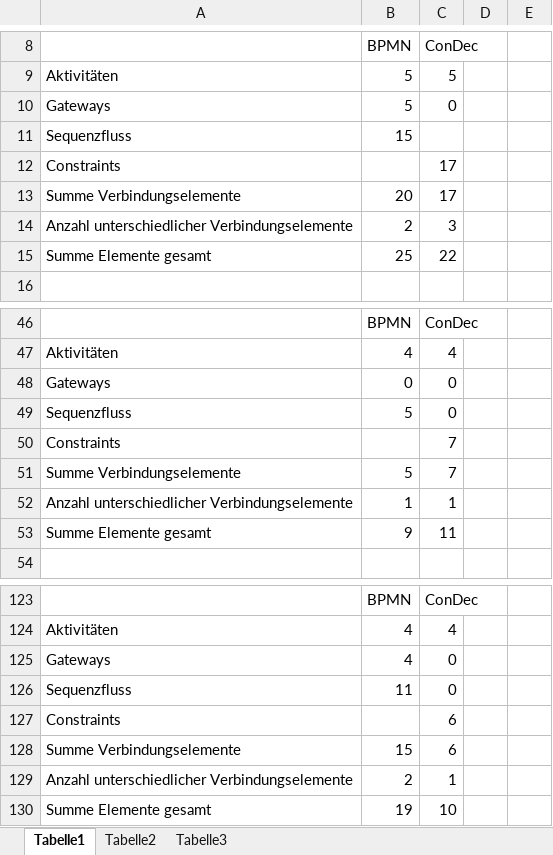
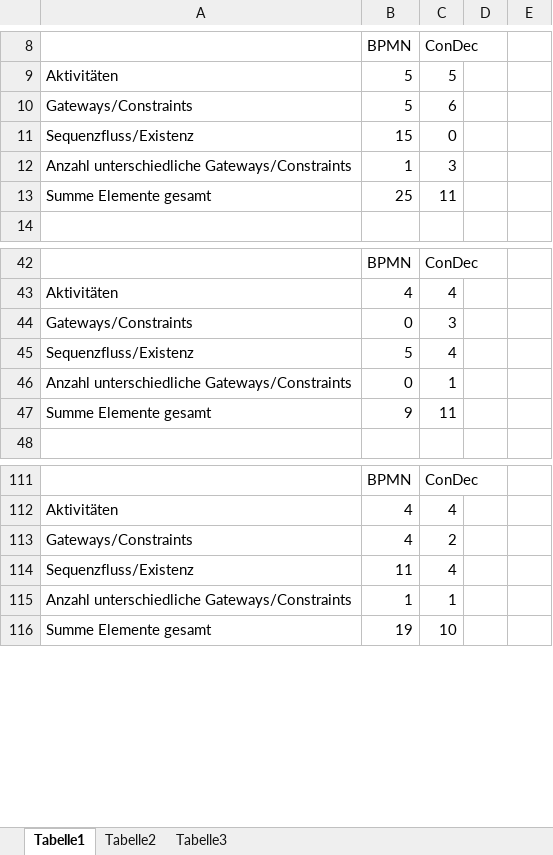
Before and after one commit to biankahampp/Masterarbeit, an Excel workbook: Mappe1.xlsx, sheet Tabelle1, drawn as a sheet; only a part is shown, gaps mark what is left out; values as stored, in another font and other column widths than the file's, no borders; charts and pictures not drawn; removed rows and columns are numbered as before the commit, all else as after; the diff covers the shown part only; the diff names each change by its address in the sheet, - before the commit and + after, or states it on an @@ line.

```diff
--- a/Mappe1.xlsx (sheet Tabelle1)
+++ b/Mappe1.xlsx (sheet Tabelle1)
-row 10: Gateways | 5 | 0
-row 11: Sequenzfluss | 15
-row 12: Constraints |  | 17
-row 13: Summe Verbindungselemente | 20 | 17
-row 14: Anzahl unterschiedlicher Verbindungselemente | 2 | 3
+row 10: Gateways/Constraints | 5 | 6
+row 11: Sequenzfluss/Existenz | 15 | 0
+row 12: Anzahl unterschiedliche Gateways/Constraints | 1 | 3
-C13: 22
+C13: 11
-row 48: Gateways | 0 | 0
-row 49: Sequenzfluss | 5 | 0
-row 50: Constraints |  | 7
-row 51: Summe Verbindungselemente | 5 | 7
-row 52: Anzahl unterschiedlicher Verbindungselemente | 1 | 1
+row 44: Gateways/Constraints | 0 | 3
+row 45: Sequenzfluss/Existenz | 5 | 4
+row 46: Anzahl unterschiedliche Gateways/Constraints | 0 | 1
-row 125: Gateways | 4 | 0
-row 126: Sequenzfluss | 11 | 0
-row 127: Constraints |  | 6
-row 128: Summe Verbindungselemente | 15 | 6
-row 129: Anzahl unterschiedlicher Verbindungselemente | 2 | 1
+row 113: Gateways/Constraints | 4 | 2
+row 114: Sequenzfluss/Existenz | 11 | 4
+row 115: Anzahl unterschiedliche Gateways/Constraints | 1 | 1
```
Also changed, not shown: 32 added rows, 56 removed rows and 12 edited cells elsewhere in this sheet, formulas that keep their value, charts or pictures, 42 other files.
